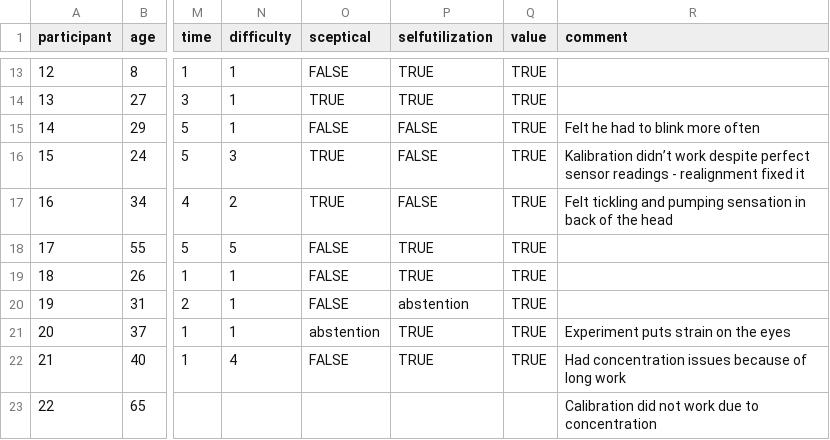
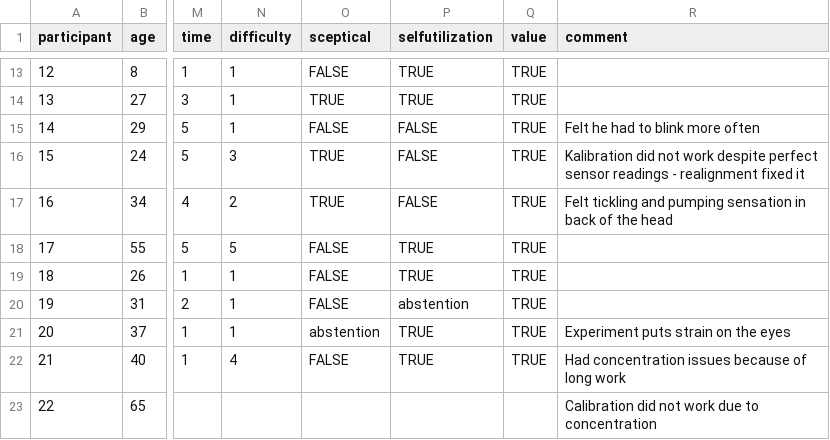
Before and after one commit to codebaard/MastersThesis, a CSV file: SurveyResults/UserSurvey.csv, drawn as a sheet; only a part is shown, gaps mark what is left out; the diff names each change by its address in the sheet, - before the commit and + after, or states it on an @@ line.

```diff
--- a/SurveyResults/UserSurvey.csv
+++ b/SurveyResults/UserSurvey.csv
-R16 (comment): Kalibration didn’t work despite…
+R16 (comment): Kalibration did not work despite…
```
Also changed, not shown: 3 other files.
